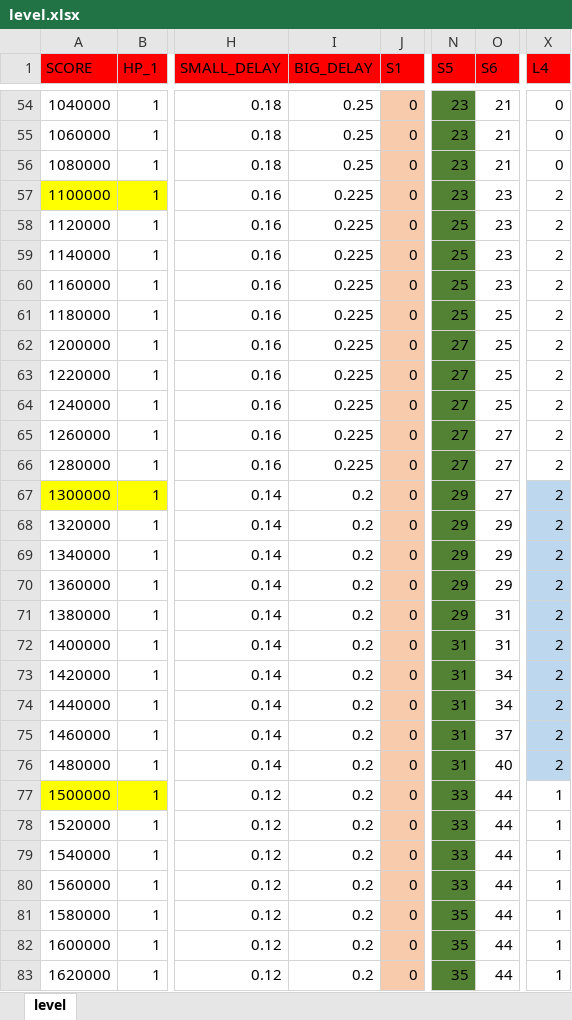
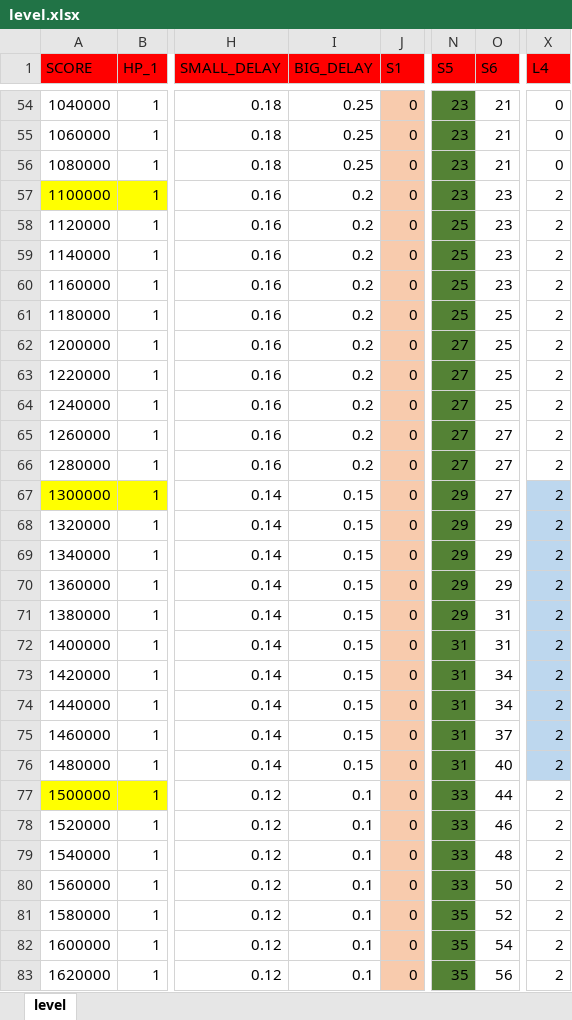
Before and after one commit to jundat/1pqowieuryt, an Excel workbook: trunk/TEMP/level.xlsx, sheet level, drawn as a sheet; only a part is shown, gaps mark what is left out; values as stored, in another font and other column widths than the file's, no borders; the diff covers the shown part only; the diff names each change by its address in the sheet, - before the commit and + after, or states it on an @@ line.

Commit message:
+ New Menuscene resource + Level design in high score

```diff
--- a/trunk/TEMP/level.xlsx (sheet level)
+++ b/trunk/TEMP/level.xlsx (sheet level)
-I57:I66 (BIG_DELAY): 0.225
+I57:I66 (BIG_DELAY): 0.2
-I67:I76 (BIG_DELAY): 0.2
+I67:I76 (BIG_DELAY): 0.15
-I77:I83 (BIG_DELAY): 0.2
+I77:I83 (BIG_DELAY): 0.1
-X77:X83 (L4): 1
+X77:X83 (L4): 2
-O78 (S6): 44
+O78 (S6): 46
-O79 (S6): 44
+O79 (S6): 48
-O80 (S6): 44
+O80 (S6): 50
-O81 (S6): 44
+O81 (S6): 52
-O82 (S6): 44
+O82 (S6): 54
-O83 (S6): 44
+O83 (S6): 56
```
Also changed, not shown: 59 edited cells elsewhere in this sheet, 4 other files.
